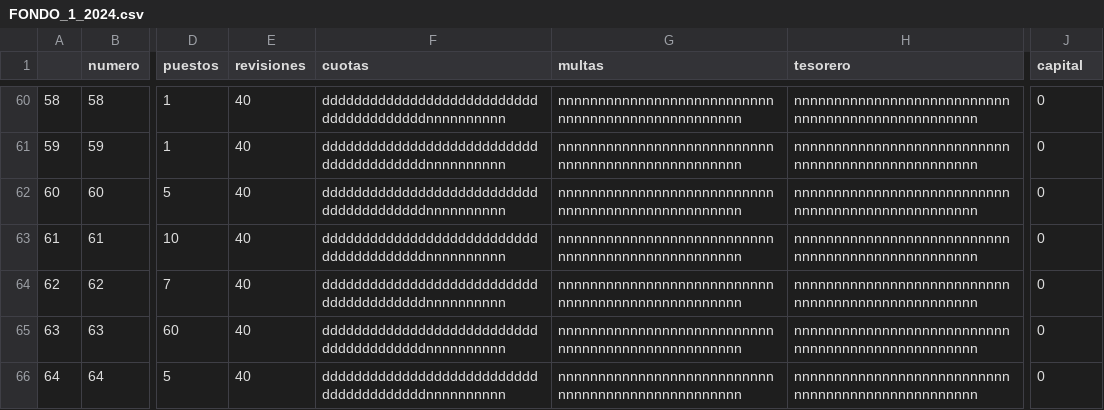
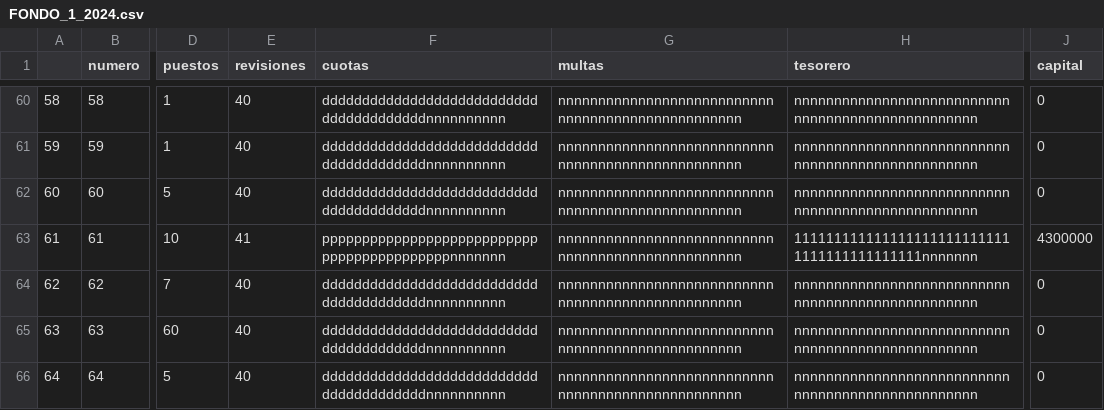
Before and after one commit to MarcoCortes1976/fondo, a CSV file: FONDO_1_2024.csv, drawn as a sheet; only a part is shown, gaps mark what is left out; the diff covers the shown part only; the diff names each change by its address in the sheet, - before the commit and + after, or states it on an @@ line.

```diff
--- a/FONDO_1_2024.csv
+++ b/FONDO_1_2024.csv
-E63 (revisiones): 40
+E63 (revisiones): 41
-F63 (cuotas): ddddddddddddddddddddddddddddddddddddddddnnnnnnnnnn
+F63 (cuotas): pppppppppppppppppppppppppppppppppppppppppppnnnnnnn
-H63 (tesorero): nnnnnnnnnnnnnnnnnnnnnnnnnnnnnnnnnnnnnnnnnnnnnnnnnn
+H63 (tesorero): 1111111111111111111111111111111111111111111nnnnnnn
-J63 (capital): 0
+J63 (capital): 4300000
```
Also changed, not shown: 48 edited cells elsewhere in this file, 3 other files.
